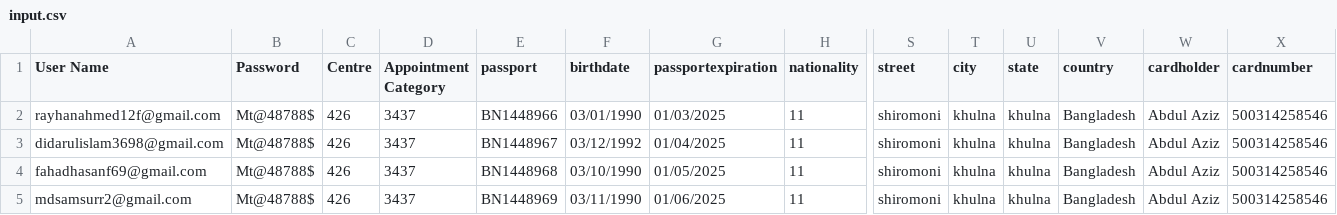
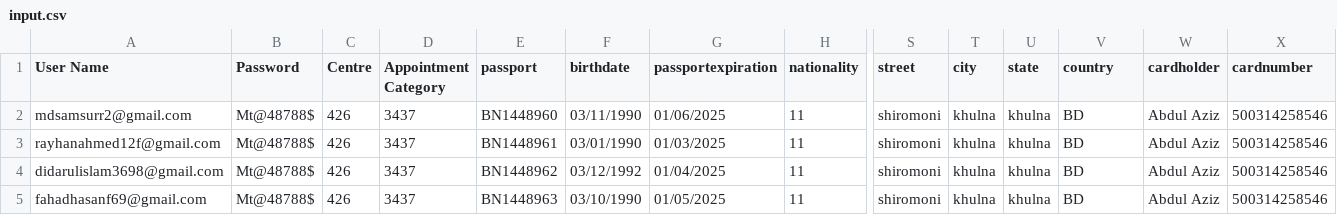
Before and after one commit to Waislam/csvupload, a CSV file: app/static/csv/input.csv, drawn as a sheet; only a part is shown, gaps mark what is left out; removed rows and columns are numbered as before the commit, all else as after; rows hold the shown columns only; the diff names each change by its address in the sheet, - before the commit and + after, or states it on an @@ line.

Commit message:
nothning new except thread list

```diff
--- a/app/static/csv/input.csv
+++ b/app/static/csv/input.csv
+row 2: mdsamsurr2@gmail.com | Mt@48788$ | 426 | 3437 | BN1448960 | 03/11/1990 | 01/06/2025 | 11 | shiromoni | khulna | khulna | BD | Abdul Aziz | 500314258546
-E3 (passport): BN1448966
+E3 (passport): BN1448961
-V3:V5 (country): Bangladesh
+V3:V5 (country): BD
-E4 (passport): BN1448967
+E4 (passport): BN1448962
-E5 (passport): BN1448968
+E5 (passport): BN1448963
-row 5: mdsamsurr2@gmail.com | Mt@48788$ | 426 | 3437 | BN1448969 | 03/11/1990 | 01/06/2025 | 11 | shiromoni | khulna | khulna | Bangladesh | Abdul Aziz | 500314258546
```
Also changed, not shown: 4 other files.
